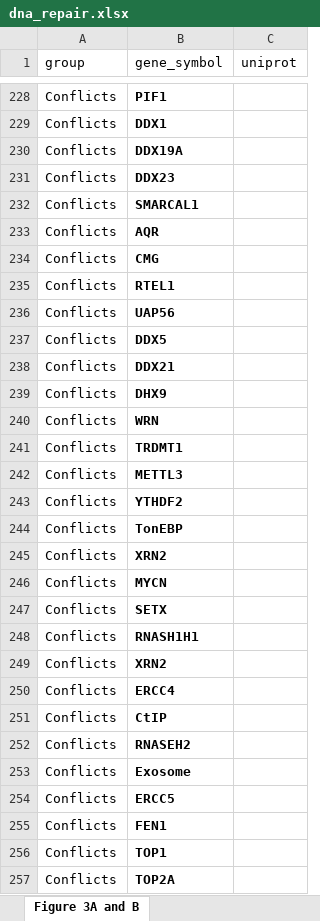
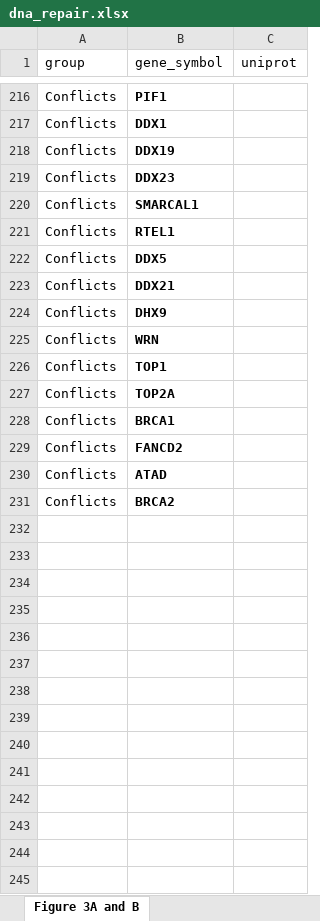
Before and after one commit to bartongroup/MG_NCCProt, an Excel workbook: for_manuscript/dna_repair.xlsx, sheet Figure 3A and B, drawn as a sheet; only a part is shown, gaps mark what is left out; the shorter side is filled out with more unchanged rows; values as stored, in another font and other column widths than the file's, no borders; removed rows and columns are numbered as before the commit, all else as after; the diff covers the shown part only; the diff names each change by its address in the sheet, - before the commit and + after, or states it on an @@ line.

```diff
--- a/for_manuscript/dna_repair.xlsx (sheet Figure 3A and B)
+++ b/for_manuscript/dna_repair.xlsx (sheet Figure 3A and B)
-B218 (gene_symbol): DDX19A
+B218 (gene_symbol): DDX19
-row 233: Conflicts | AQR
-row 234: Conflicts | CMG
-row 236: Conflicts | UAP56
-row 241: Conflicts | TRDMT1
-row 242: Conflicts | METTL3
-row 243: Conflicts | YTHDF2
-row 244: Conflicts | TonEBP
-row 245: Conflicts | XRN2
-row 246: Conflicts | MYCN
-row 247: Conflicts | SETX
-row 248: Conflicts | RNASH1H1
-row 249: Conflicts | XRN2
-row 250: Conflicts | ERCC4
-row 251: Conflicts | CtIP
-row 252: Conflicts | RNASEH2
-row 253: Conflicts | Exosome
-row 254: Conflicts | ERCC5
-row 255: Conflicts | FEN1
```
Also changed, not shown: 13 removed rows elsewhere in this sheet, 6 other files.
